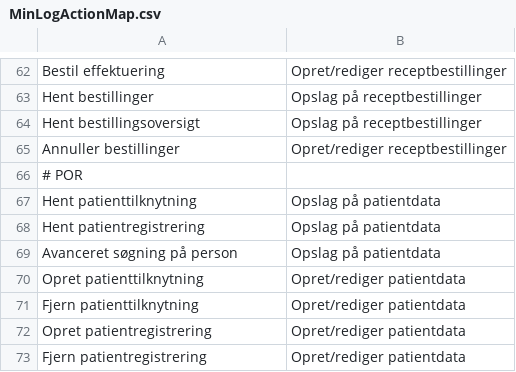
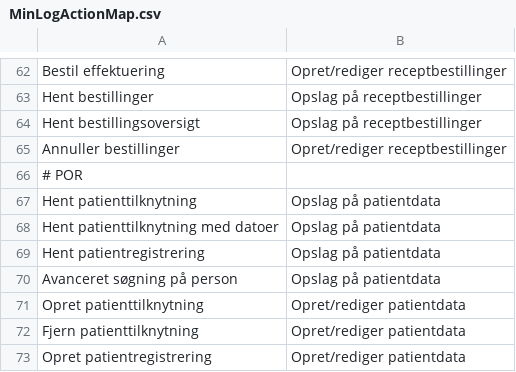
Before and after one commit to trifork/fmk-minlog-categories, a CSV file: src/MinLogActionMap.csv, drawn as a sheet; only a part is shown, gaps mark what is left out; the shorter side is filled out with more unchanged rows; the diff names each change by its address in the sheet, - before the commit and + after, or states it on an @@ line.

Commit message:
Tilfoej ny metode

```diff
--- a/src/MinLogActionMap.csv
+++ b/src/MinLogActionMap.csv
+row 68: Hent patienttilknytning med datoer | Opslag på patientdata
```
